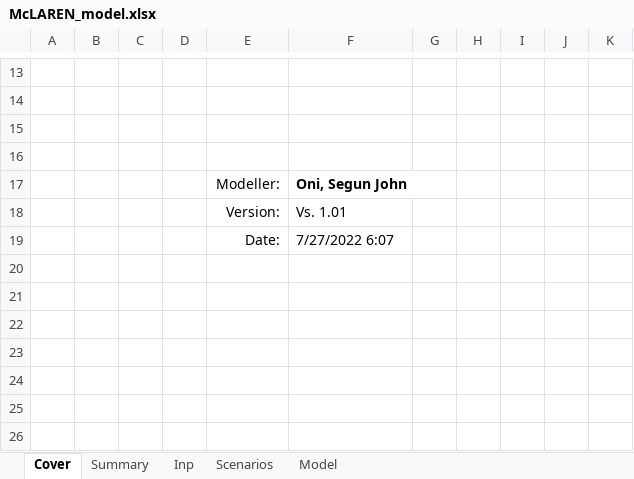
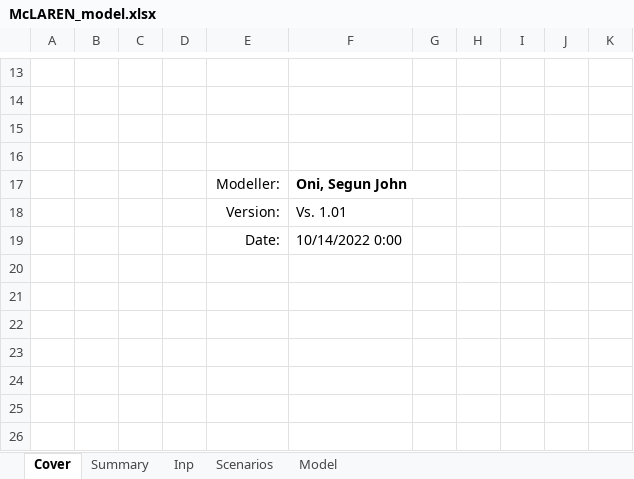
Before and after one commit to elyxir4lyf/Financial_Analysis_of_McLAREN, an Excel workbook: McLAREN_model.xlsx, sheet Cover, drawn as a sheet; only a part is shown, gaps mark what is left out; values as stored, in another font and other column widths than the file's, no borders; the diff names each change by its address in the sheet, - before the commit and + after, or states it on an @@ line.

```diff
--- a/McLAREN_model.xlsx (sheet Cover)
+++ b/McLAREN_model.xlsx (sheet Cover)
-F19: 7/27/2022 6:07
+F19: 10/14/2022 0:00
```
Also changed, not shown: charts or pictures, 3 other files.
